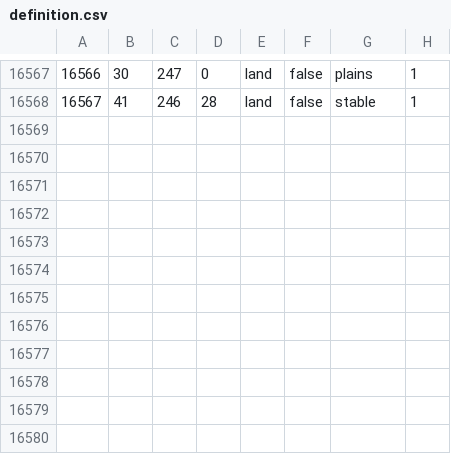
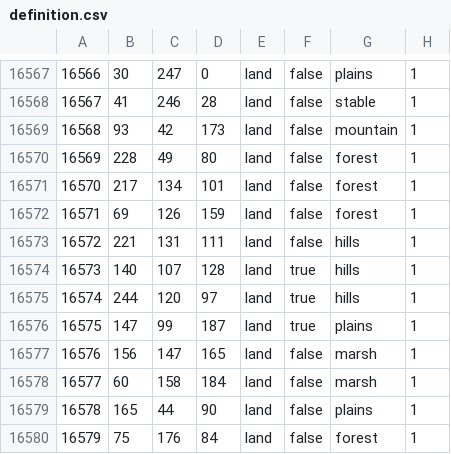
Before and after one commit to Balefire-Blues-Team/eaw_foe, a CSV file: map/definition.csv, drawn as a sheet; only a part is shown, gaps mark what is left out; the diff names each change by its address in the sheet, - before the commit and + after, or states it on an @@ line.

```diff
--- a/map/definition.csv
+++ b/map/definition.csv
+row 16569: 16568 | 93 | 42 | 173 | land | false | mountain | 1
+row 16570: 16569 | 228 | 49 | 80 | land | false | forest | 1
+row 16571: 16570 | 217 | 134 | 101 | land | false | forest | 1
+row 16572: 16571 | 69 | 126 | 159 | land | false | forest | 1
+row 16573: 16572 | 221 | 131 | 111 | land | false | hills | 1
+row 16574: 16573 | 140 | 107 | 128 | land | true | hills | 1
+row 16575: 16574 | 244 | 120 | 97 | land | true | hills | 1
+row 16576: 16575 | 147 | 99 | 187 | land | true | plains | 1
+row 16577: 16576 | 156 | 147 | 165 | land | false | marsh | 1
+row 16578: 16577 | 60 | 158 | 184 | land | false | marsh | 1
+row 16579: 16578 | 165 | 44 | 90 | land | false | plains | 1
+row 16580: 16579 | 75 | 176 | 84 | land | false | forest | 1
```
Also changed, not shown: 14 other files.
